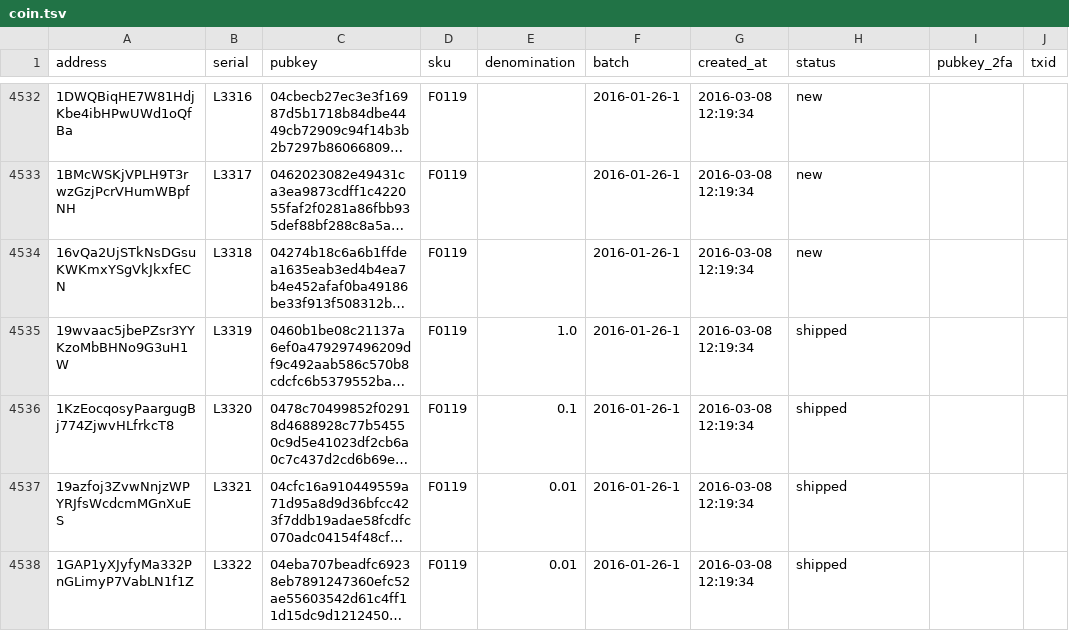
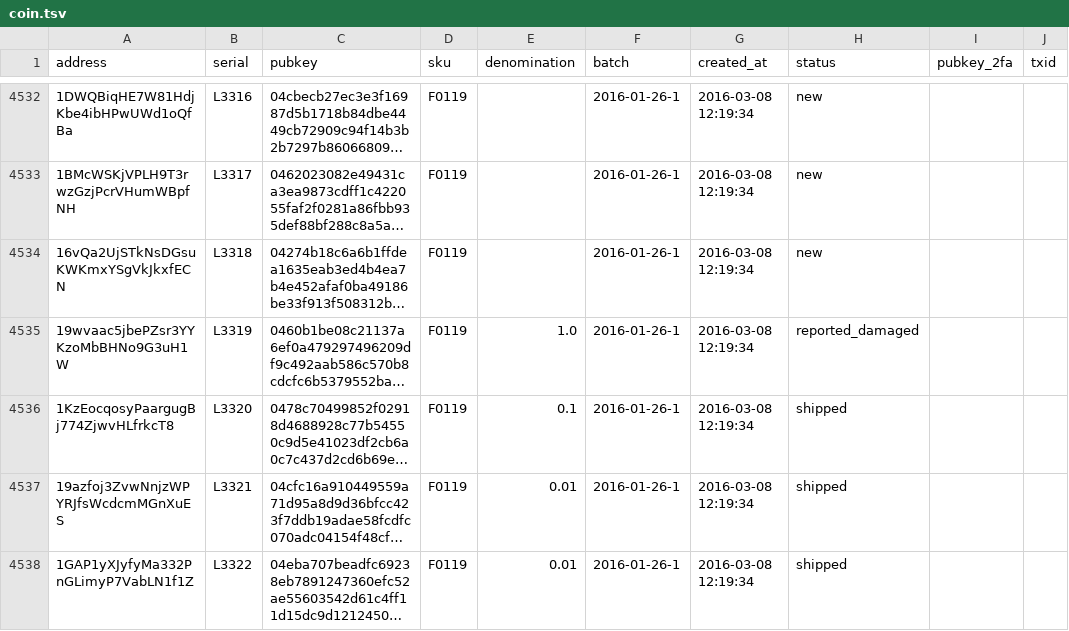
Before and after one commit to prasos/denarium-database, a TSV file: coin.tsv, drawn as a sheet; only a part is shown, gaps mark what is left out; long unchanged cells end in …; the diff names each change by its address in the sheet, - before the commit and + after, or states it on an @@ line.

Commit message:
Daily coin status update

```diff
--- a/coin.tsv
+++ b/coin.tsv
-H4535 (status): shipped
+H4535 (status): reported_damaged
```
Also changed, not shown: 1 other file.
